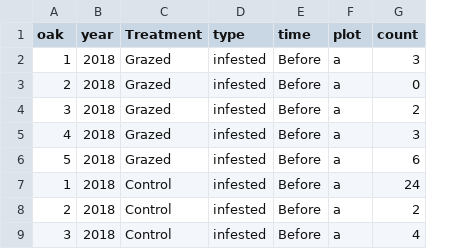
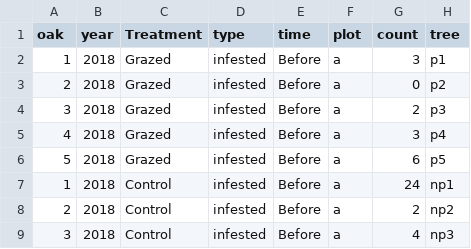
Before and after one commit to alebrambila/covercrops, a CSV file: Cal/ACORN_DATA.csv, drawn as a sheet; only a part is shown; the diff names each change by its address in the sheet, - before the commit and + after, or states it on an @@ line.

```diff
--- a/Cal/ACORN_DATA.csv
+++ b/Cal/ACORN_DATA.csv
+column H (tree), rows 2-9: p1 | p2 | p3 | p4 | p5 | np1 | np2 | np3
```
Also changed, not shown: Cal/FBW_DATA.csv, 7 other files.
